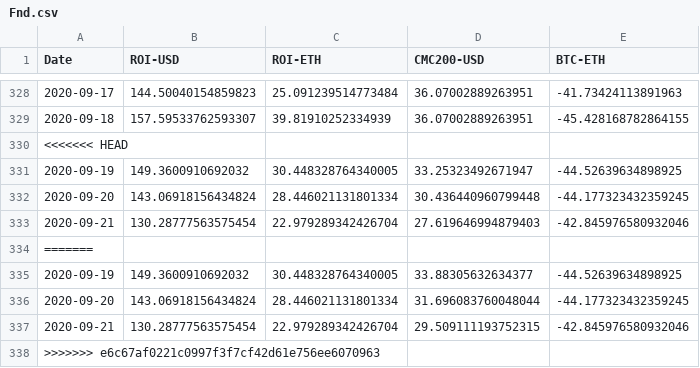
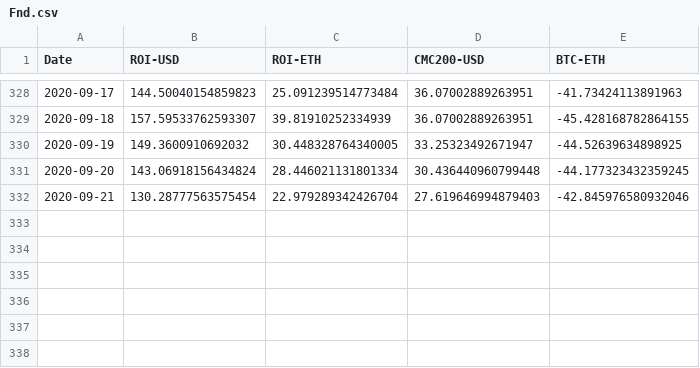
Before and after one commit to Insula-Crypto/funds_roi_graphs, a CSV file: Fnd.csv, drawn as a sheet; only a part is shown, gaps mark what is left out; the diff names each change by its address in the sheet, - before the commit and + after, or states it on an @@ line.

```diff
--- a/Fnd.csv
+++ b/Fnd.csv
-row 330: <<<<<<< HEAD
-row 334: =======
-row 335: 2020-09-19 | 149.3600910692032 | 30.448328764340005 | 33.88305632634377 | -44.52639634898925
-row 336: 2020-09-20 | 143.06918156434824 | 28.446021131801334 | 31.696083760048044 | -44.177323432359245
-row 337: 2020-09-21 | 130.28777563575454 | 22.979289342426704 | 29.509111193752315 | -42.845976580932046
-row 338: >>>>>>> e6c67af0221c0997f3f7cf42d61e756ee6070963
```
Also changed, not shown: Anastasia.csv, Malta.csv, 1 other file.
